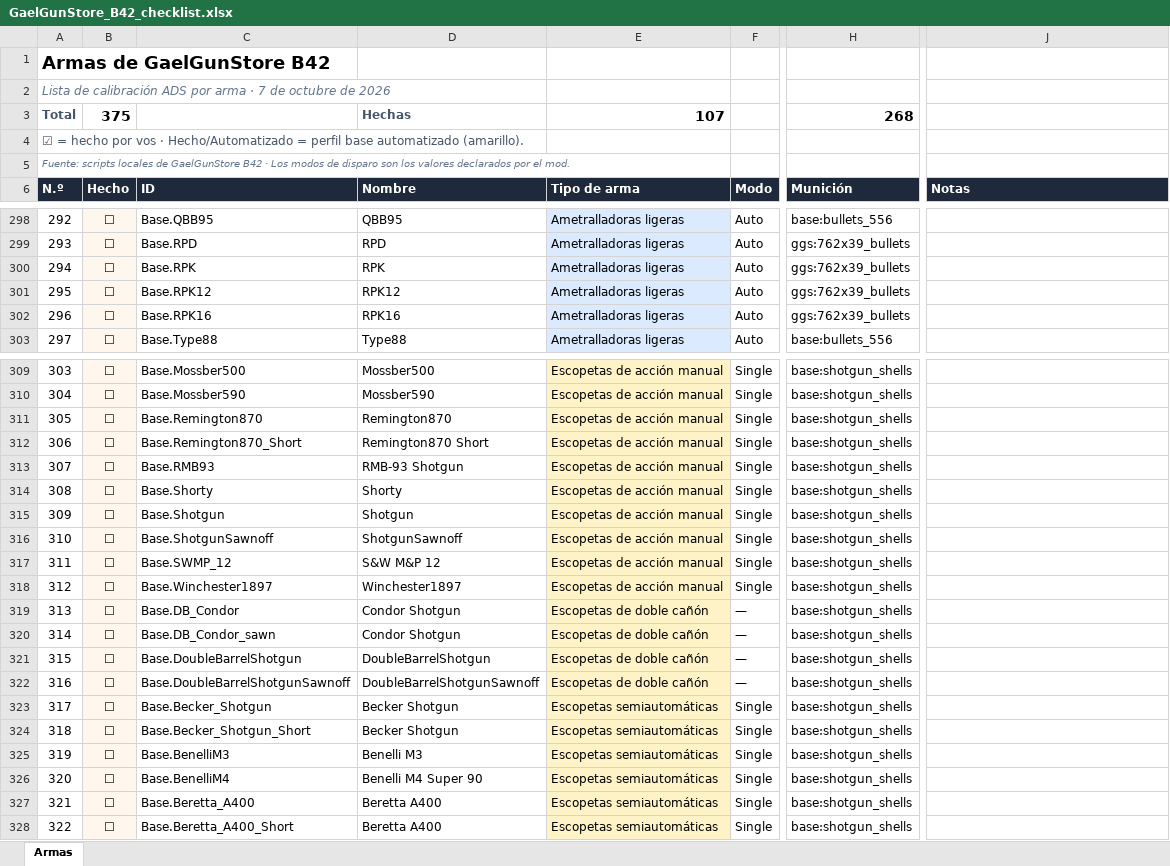
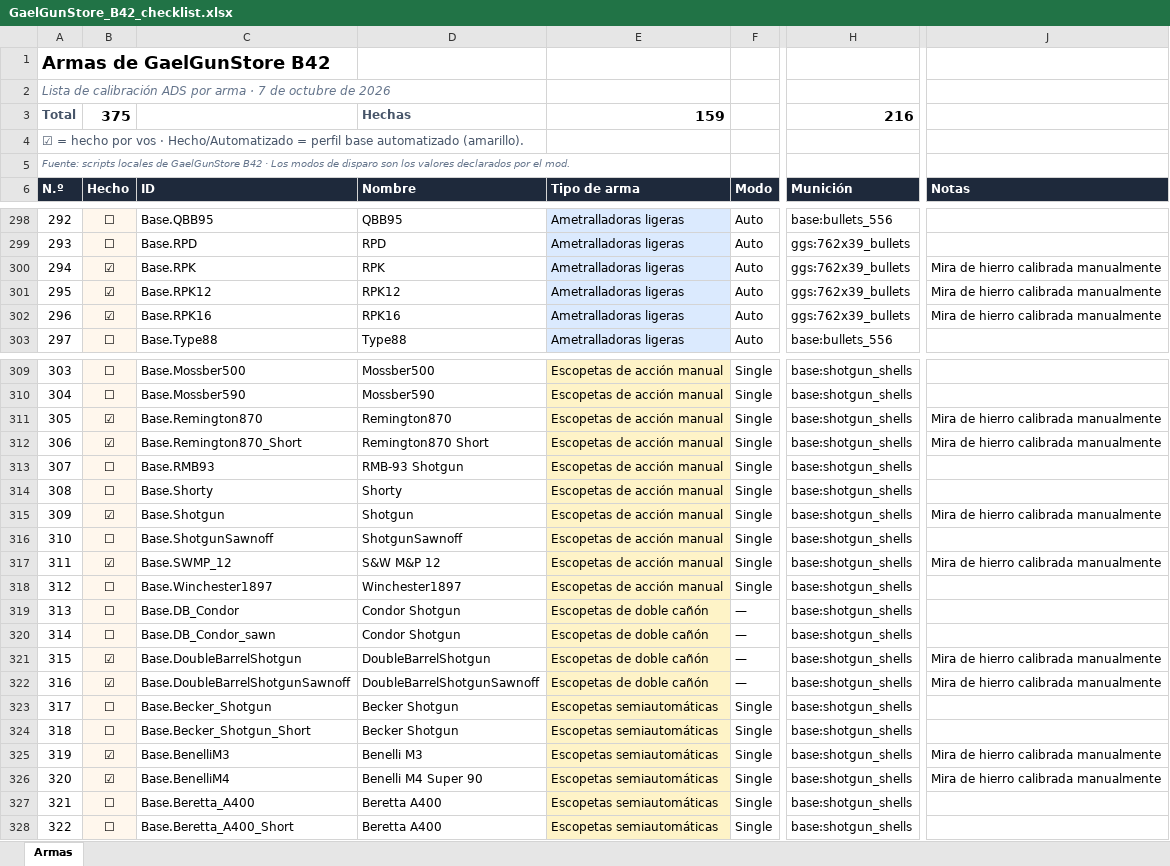
Before and after one commit to AlhuayOscar/Viewpoint-ADS-Gael-Gun-Store-Compatibility, an Excel workbook: docs/GaelGunStore_B42_checklist.xlsx, sheet Armas, drawn as a sheet; only a part is shown, gaps mark what is left out; values as stored, in another font and other column widths than the file's, no borders; conditional formats and table styles not drawn; the diff covers the shown part only; the diff names each change by its address in the sheet, - before the commit and + after, or states it on an @@ line.

```diff
--- a/docs/GaelGunStore_B42_checklist.xlsx (sheet Armas)
+++ b/docs/GaelGunStore_B42_checklist.xlsx (sheet Armas)
-E3 (Tipo de arma): 107
+E3 (Tipo de arma): 159
-H3 (Munición): 268
+H3 (Munición): 216
-B300:B302 (Hecho): ☐
+B300:B302 (Hecho): ☑
-J300:J302 (Notas): (empty)
+J300:J302 (Notas): Mira de hierro calibrada manualmente
-B311:B312 (Hecho): ☐
+B311:B312 (Hecho): ☑
-J311:J312 (Notas): (empty)
+J311:J312 (Notas): Mira de hierro calibrada manualmente
-B315 (Hecho): ☐
+B315 (Hecho): ☑
-J315 (Notas): (empty)
+J315 (Notas): Mira de hierro calibrada manualmente
-B317 (Hecho): ☐
+B317 (Hecho): ☑
-J317 (Notas): (empty)
+J317 (Notas): Mira de hierro calibrada manualmente
-B321:B322 (Hecho): ☐
+B321:B322 (Hecho): ☑
-J321:J322 (Notas): (empty)
+J321:J322 (Notas): Mira de hierro calibrada manualmente
-B325:B326 (Hecho): ☐
+B325:B326 (Hecho): ☑
-J325:J326 (Notas): (empty)
+J325:J326 (Notas): Mira de hierro calibrada manualmente
```
Also changed, not shown: 83 edited cells elsewhere in this sheet, 7 other files.
